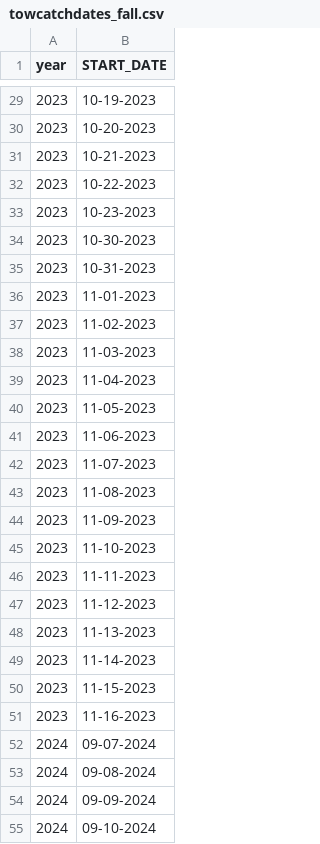
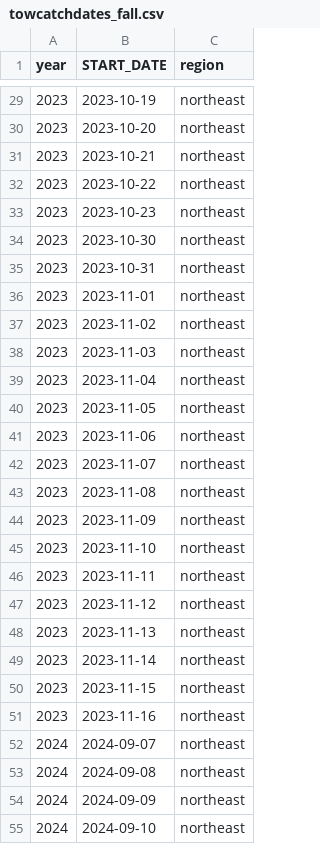
Before and after one commit to oceanhackweek/ohw25_proj_fishpace, a CSV file: contributor_folders/sam/Data/towcatchdates_fall.csv, drawn as a sheet; only a part is shown, gaps mark what is left out; the diff covers the shown part only; the diff names each change by its address in the sheet, - before the commit and + after, or states it on an @@ line.

```diff
--- a/contributor_folders/sam/Data/towcatchdates_fall.csv
+++ b/contributor_folders/sam/Data/towcatchdates_fall.csv
+column C (region), rows 29-55: all northeast
-B29 (START_DATE): 10-19-2023
+B29 (START_DATE): 2023-10-19
-B30 (START_DATE): 10-20-2023
+B30 (START_DATE): 2023-10-20
-B31 (START_DATE): 10-21-2023
+B31 (START_DATE): 2023-10-21
-B32 (START_DATE): 10-22-2023
+B32 (START_DATE): 2023-10-22
-B33 (START_DATE): 10-23-2023
+B33 (START_DATE): 2023-10-23
-B34 (START_DATE): 10-30-2023
+B34 (START_DATE): 2023-10-30
-B35 (START_DATE): 10-31-2023
+B35 (START_DATE): 2023-10-31
-B36 (START_DATE): 11-01-2023
+B36 (START_DATE): 2023-11-01
-B37 (START_DATE): 11-02-2023
+B37 (START_DATE): 2023-11-02
-B38 (START_DATE): 11-03-2023
+B38 (START_DATE): 2023-11-03
-B39 (START_DATE): 11-04-2023
+B39 (START_DATE): 2023-11-04
-B40 (START_DATE): 11-05-2023
+B40 (START_DATE): 2023-11-05
-B41 (START_DATE): 11-06-2023
+B41 (START_DATE): 2023-11-06
-B42 (START_DATE): 11-07-2023
+B42 (START_DATE): 2023-11-07
-B43 (START_DATE): 11-08-2023
+B43 (START_DATE): 2023-11-08
-B44 (START_DATE): 11-09-2023
+B44 (START_DATE): 2023-11-09
-B45 (START_DATE): 11-10-2023
+B45 (START_DATE): 2023-11-10
-B46 (START_DATE): 11-11-2023
+B46 (START_DATE): 2023-11-11
-B47 (START_DATE): 11-12-2023
+B47 (START_DATE): 2023-11-12
-B48 (START_DATE): 11-13-2023
+B48 (START_DATE): 2023-11-13
-B49 (START_DATE): 11-14-2023
+B49 (START_DATE): 2023-11-14
-B50 (START_DATE): 11-15-2023
+B50 (START_DATE): 2023-11-15
-B51 (START_DATE): 11-16-2023
+B51 (START_DATE): 2023-11-16
-B52 (START_DATE): 09-07-2024
+B52 (START_DATE): 2024-09-07
-B53 (START_DATE): 09-08-2024
+B53 (START_DATE): 2024-09-08
-B54 (START_DATE): 09-09-2024
+B54 (START_DATE): 2024-09-09
-B55 (START_DATE): 09-10-2024
+B55 (START_DATE): 2024-09-10
```
Also changed, not shown: 72 edited cells elsewhere in this file, 1 other file.
